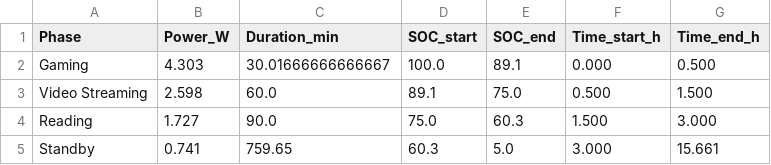
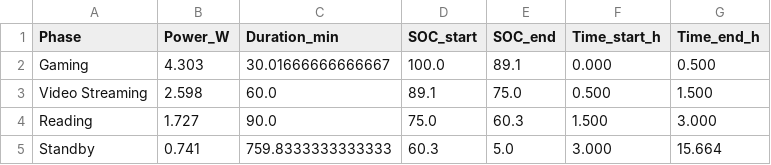
Before and after one commit to wangyinuo001/BatteryPaper, a CSV file: results/dynamic_scenario.csv, drawn as a sheet.

```diff
--- a/results/dynamic_scenario.csv
+++ b/results/dynamic_scenario.csv
@@ -4,2 +4,2 @@ Video Streaming,2.598,60.0,89.1,75.0,0.500,1.500
 Reading,1.727,90.0,75.0,60.3,1.500,3.000
-Standby,0.741,759.65,60.3,5.0,3.000,15.661
+Standby,0.741,759.8333333333333,60.3,5.0,3.000,15.664
```
Also changed, not shown: 9 other files.
